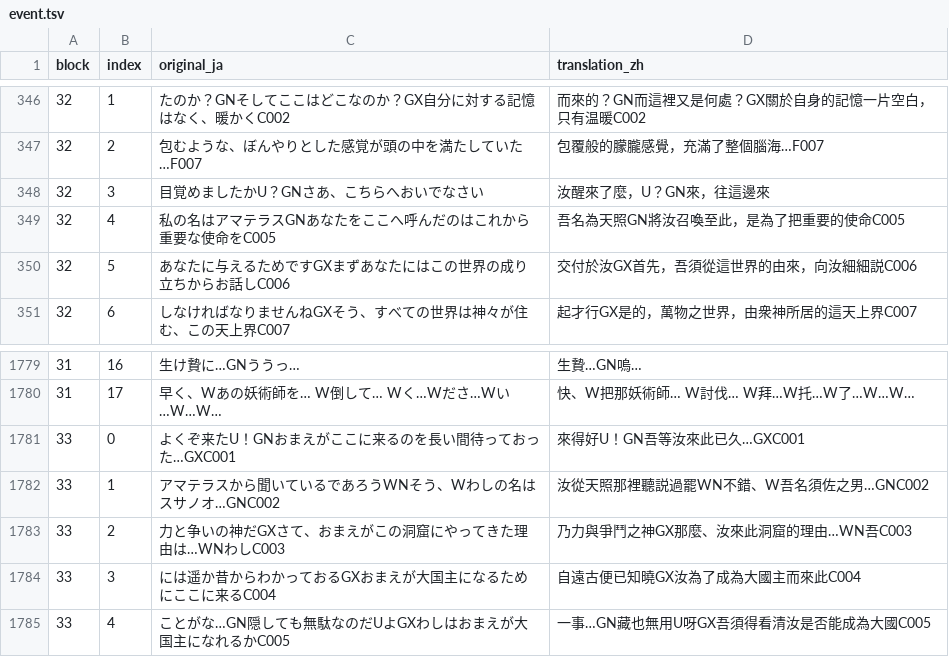
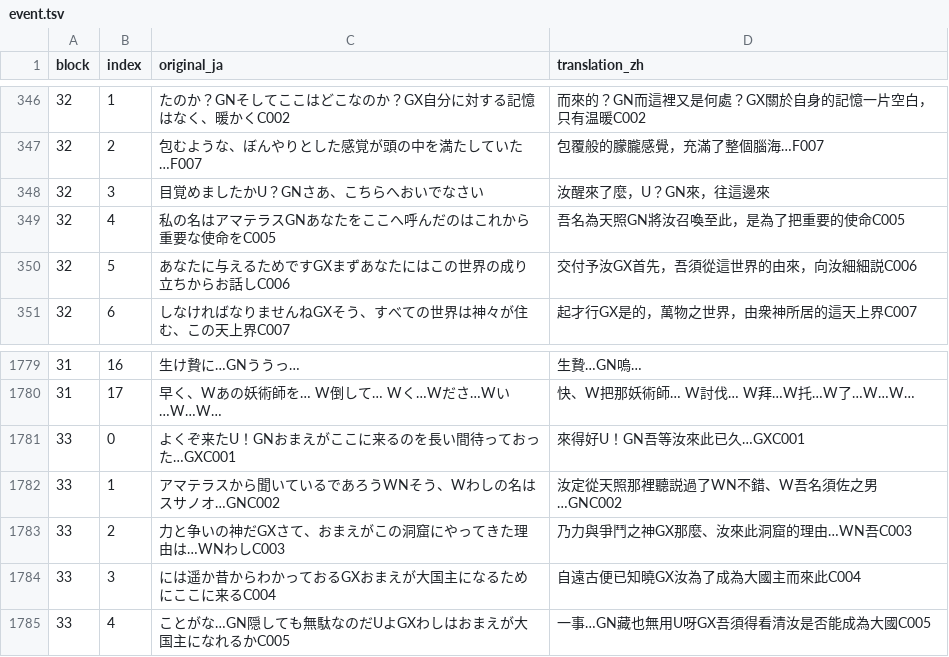
Before and after one commit to tzengyuxio/kami-zh, a TSV file: translation/event.tsv, drawn as a sheet; only a part is shown, gaps mark what is left out.

```diff
--- a/translation/event.tsv
+++ b/translation/event.tsv
@@ -349,3 +349,3 @@ block	index	original_ja	translation_zh
 32	4	私の名はアマテラスGNあなたをここへ呼んだのはこれから重要な使命をC005	吾名為天照GN將汝召喚至此，是為了把重要的使命C005
-32	5	あなたに与えるためですGXまずあなたにはこの世界の成り立ちからお話しC006	交付於汝GX首先，吾須從這世界的由來，向汝細細説C006
+32	5	あなたに与えるためですGXまずあなたにはこの世界の成り立ちからお話しC006	交付予汝GX首先，吾須從這世界的由來，向汝細細説C006
 32	6	しなければなりませんねGXそう、すべての世界は神々が住む、この天上界C007	起才行GX是的，萬物之世界，由衆神所居的這天上界C007
@@ -1781,3 +1781,3 @@ block	index	original_ja	translation_zh
 33	0	よくぞ来たU！GNおまえがここに来るのを長い間待っておった…GXC001	來得好U！GN吾等汝來此已久…GXC001
-33	1	アマテラスから聞いているであろうWNそう、Wわしの名はスサノオ…GNC002	汝從天照那裡聽説過罷WN不錯、W吾名須佐之男…GNC002
+33	1	アマテラスから聞いているであろうWNそう、Wわしの名はスサノオ…GNC002	汝定從天照那裡聽説過了WN不錯、W吾名須佐之男…GNC002
 33	2	力と争いの神だGXさて、おまえがこの洞窟にやってきた理由は…WNわしC003	乃力與爭鬥之神GX那麼、汝來此洞窟的理由…WN吾C003
```
